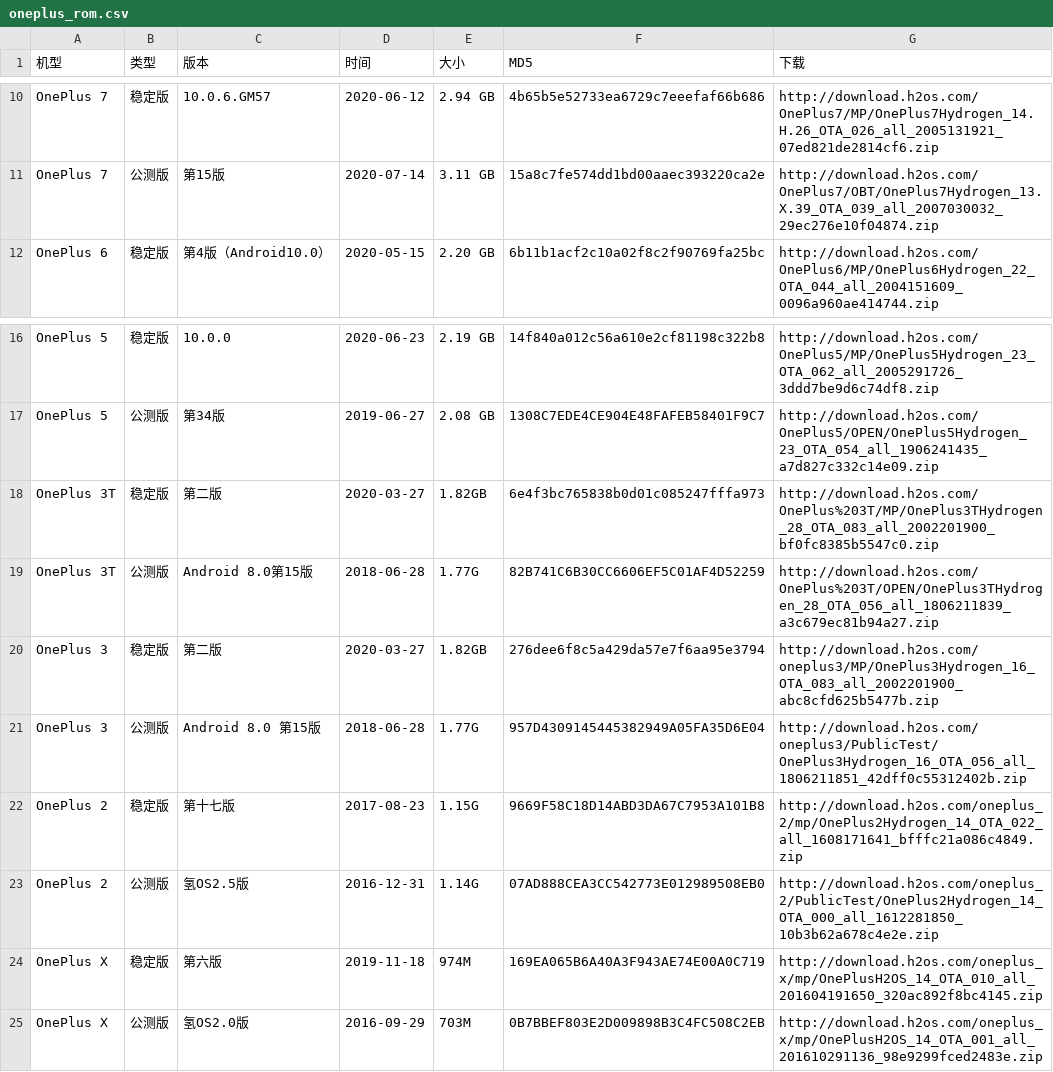
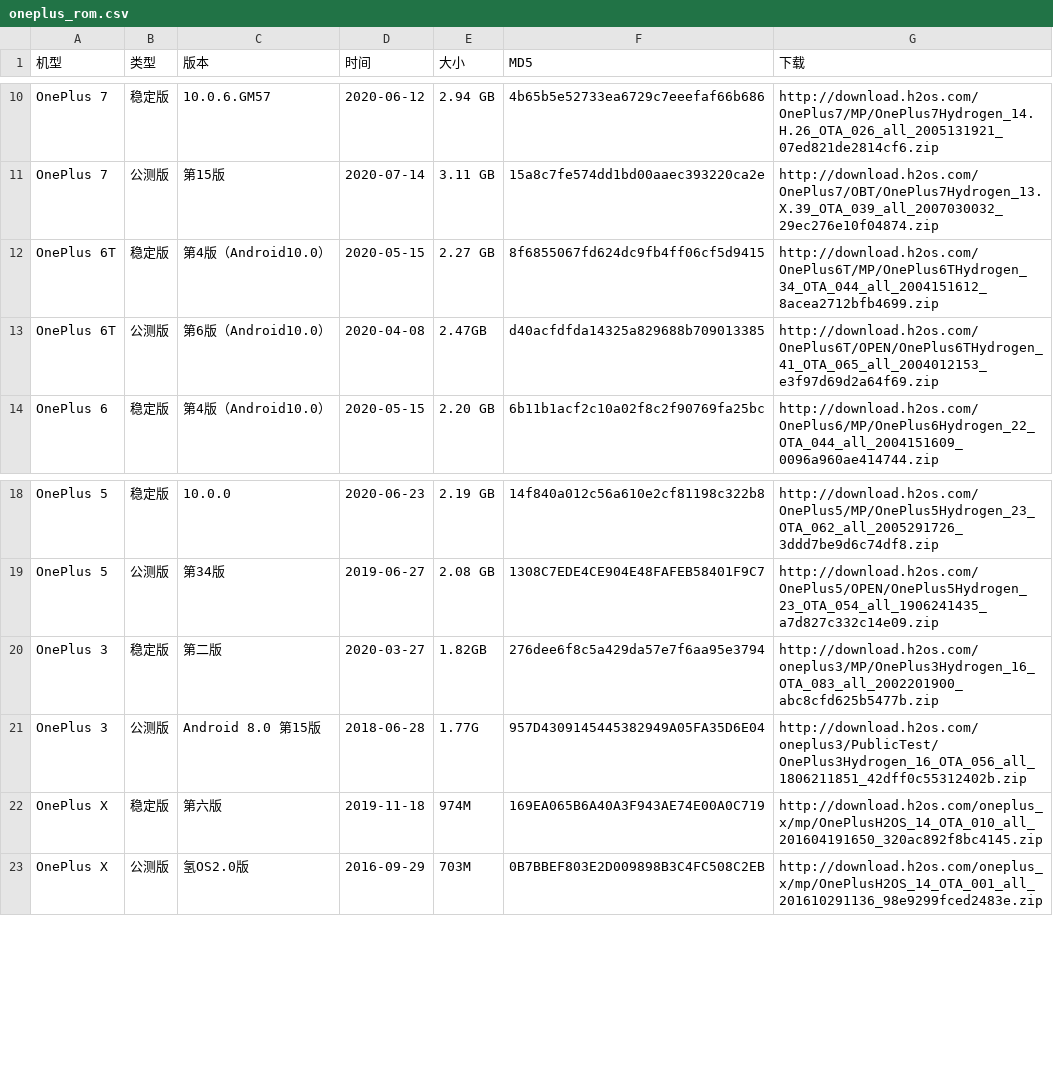
Before and after one commit to wuxianlin/get_android_data, a CSV file: data/oneplus_rom.csv, drawn as a sheet; only a part is shown, gaps mark what is left out.

```diff
--- a/data/oneplus_rom.csv
+++ b/data/oneplus_rom.csv
@@ -11,2 +11,4 @@ OnePlus 7,稳定版,10.0.6.GM57,2020-06-12,2.94 GB,4b65b5e52733ea6729c7eeefaf66b
 OnePlus 7,公测版,第15版,2020-07-14,3.11 GB,15a8c7fe574dd1bd00aaec393220ca2e,http://download.h2os.com/OnePlus7/OBT/OnePlus7Hydrogen_13.X.39_OTA_039_all_2007030032_29ec276e10f04874.zip
+OnePlus 6T,稳定版,第4版（Android10.0）,2020-05-15,2.27 GB,8f6855067fd624dc9fb4ff06cf5d9415,http://download.h2os.com/OnePlus6T/MP/OnePlus6THydrogen_34_OTA_044_all_2004151612_8acea2712bfb4699.zip
+OnePlus 6T,公测版,第6版（Android10.0）,2020-04-08,2.47GB,d40acfdfda14325a829688b709013385,http://download.h2os.com/OnePlus6T/OPEN/OnePlus6THydrogen_41_OTA_065_all_2004012153_e3f97d69d2a64f69.zip
 OnePlus 6,稳定版,第4版（Android10.0）,2020-05-15,2.20 GB,6b11b1acf2c10a02f8c2f90769fa25bc,http://download.h2os.com/OnePlus6/MP/OnePlus6Hydrogen_22_OTA_044_all_2004151609_0096a960ae414744.zip
@@ -17,8 +19,4 @@ OnePlus 5,稳定版,10.0.0,2020-06-23,2.19 GB,14f840a012c56a610e2cf81198c322b8,h
 OnePlus 5,公测版,第34版,2019-06-27,2.08 GB,1308C7EDE4CE904E48FAFEB58401F9C7,http://download.h2os.com/OnePlus5/OPEN/OnePlus5Hydrogen_23_OTA_054_all_1906241435_a7d827c332c14e09.zip
-OnePlus 3T,稳定版,第二版,2020-03-27,1.82GB,6e4f3bc765838b0d01c085247fffa973,http://download.h2os.com/OnePlus%203T/MP/OnePlus3THydrogen_28_OTA_083_all_2002201900_bf0fc8385b5547c0.zip
-OnePlus 3T,公测版,Android 8.0第15版,2018-06-28,1.77G,82B741C6B30CC6606EF5C01AF4D52259,http://download.h2os.com/OnePlus%203T/OPEN/OnePlus3THydrogen_28_OTA_056_all_1806211839_a3c679ec81b94a27.zip
 OnePlus 3,稳定版,第二版,2020-03-27,1.82GB,276dee6f8c5a429da57e7f6aa95e3794,http://download.h2os.com/oneplus3/MP/OnePlus3Hydrogen_16_OTA_083_all_2002201900_abc8cfd625b5477b.zip
 OnePlus 3,公测版,Android 8.0 第15版,2018-06-28,1.77G,957D4309145445382949A05FA35D6E04,http://download.h2os.com/oneplus3/PublicTest/OnePlus3Hydrogen_16_OTA_056_all_1806211851_42dff0c55312402b.zip
-OnePlus 2,稳定版,第十七版,2017-08-23,1.15G,9669F58C18D14ABD3DA67C7953A101B8,http://download.h2os.com/oneplus_2/mp/OnePlus2Hydrogen_14_OTA_022_all_1608171641_bfffc21a086c4849.zip
-OnePlus 2,公测版,氢OS2.5版,2016-12-31,1.14G,07AD888CEA3CC542773E012989508EB0,http://download.h2os.com/oneplus_2/PublicTest/OnePlus2Hydrogen_14_OTA_000_all_1612281850_10b3b62a678c4e2e.zip
 OnePlus X,稳定版,第六版,2019-11-18,974M,169EA065B6A40A3F943AE74E00A0C719,http://download.h2os.com/oneplus_x/mp/OnePlusH2OS_14_OTA_010_all_201604191650_320ac892f8bc4145.zip
```
Also changed, not shown: data/miui_global_rom.csv.
